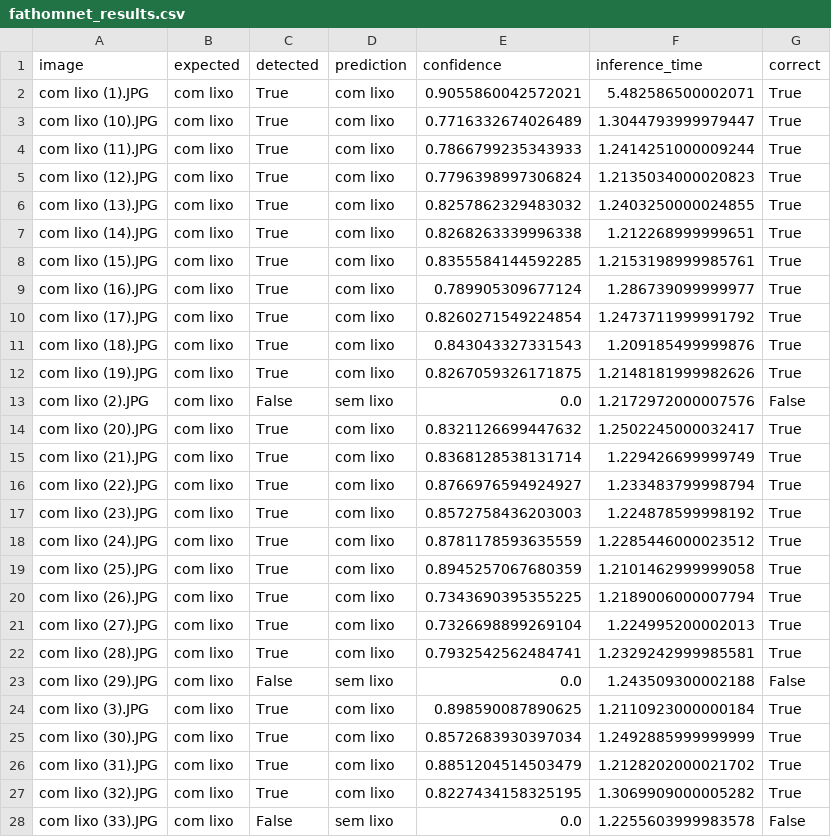
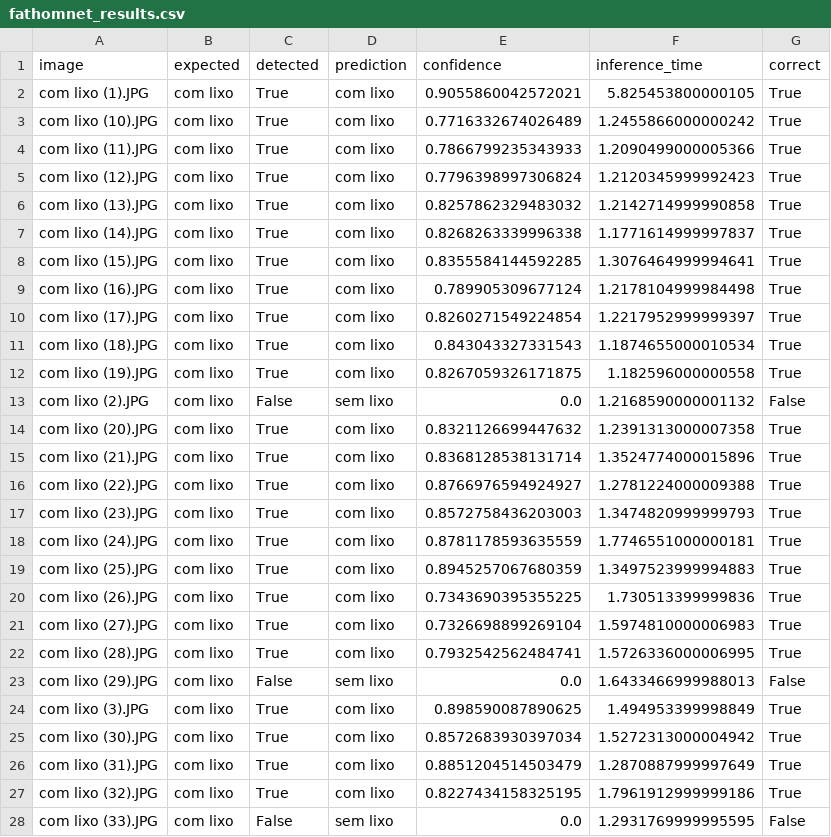
Before and after one commit to victorcarvalho/siren-sky, a CSV file: fathomnet_results.csv, drawn as a sheet; only a part is shown; the diff covers the shown part only.

```diff
--- a/fathomnet_results.csv
+++ b/fathomnet_results.csv
@@ -1,28 +1,28 @@
 image,expected,detected,prediction,confidence,inference_time,correct
-com lixo (1).JPG,com lixo,True,com lixo,0.9055860042572021,5.482586500002071,True
-com lixo (10).JPG,com lixo,True,com lixo,0.7716332674026489,1.3044793999979447,True
-com lixo (11).JPG,com lixo,True,com lixo,0.7866799235343933,1.2414251000009244,True
-com lixo (12).JPG,com lixo,True,com lixo,0.7796398997306824,1.2135034000020823,True
-com lixo (13).JPG,com lixo,True,com lixo,0.8257862329483032,1.2403250000024855,True
-com lixo (14).JPG,com lixo,True,com lixo,0.8268263339996338,1.212268999999651,True
-com lixo (15).JPG,com lixo,True,com lixo,0.8355584144592285,1.2153198999985761,True
-com lixo (16).JPG,com lixo,True,com lixo,0.789905309677124,1.286739099999977,True
-com lixo (17).JPG,com lixo,True,com lixo,0.8260271549224854,1.2473711999991792,True
-com lixo (18).JPG,com lixo,True,com lixo,0.843043327331543,1.209185499999876,True
-com lixo (19).JPG,com lixo,True,com lixo,0.8267059326171875,1.2148181999982626,True
-com lixo (2).JPG,com lixo,False,sem lixo,0.0,1.2172972000007576,False
-com lixo (20).JPG,com lixo,True,com lixo,0.8321126699447632,1.2502245000032417,True
-com lixo (21).JPG,com lixo,True,com lixo,0.8368128538131714,1.229426699999749,True
-com lixo (22).JPG,com lixo,True,com lixo,0.8766976594924927,1.233483799998794,True
-com lixo (23).JPG,com lixo,True,com lixo,0.8572758436203003,1.224878599998192,True
-com lixo (24).JPG,com lixo,True,com lixo,0.8781178593635559,1.2285446000023512,True
-com lixo (25).JPG,com lixo,True,com lixo,0.8945257067680359,1.2101462999999058,True
-com lixo (26).JPG,com lixo,True,com lixo,0.7343690395355225,1.2189006000007794,True
-com lixo (27).JPG,com lixo,True,com lixo,0.7326698899269104,1.224995200002013,True
-com lixo (28).JPG,com lixo,True,com lixo,0.7932542562484741,1.2329242999985581,True
-com lixo (29).JPG,com lixo,False,sem lixo,0.0,1.243509300002188,False
-com lixo (3).JPG,com lixo,True,com lixo,0.898590087890625,1.2110923000000184,True
-com lixo (30).JPG,com lixo,True,com lixo,0.8572683930397034,1.2492885999999999,True
-com lixo (31).JPG,com lixo,True,com lixo,0.8851204514503479,1.2128202000021702,True
-com lixo (32).JPG,com lixo,True,com lixo,0.8227434158325195,1.3069909000005282,True
-com lixo (33).JPG,com lixo,False,sem lixo,0.0,1.2255603999983578,False
+com lixo (1).JPG,com lixo,True,com lixo,0.9055860042572021,5.825453800000105,True
+com lixo (10).JPG,com lixo,True,com lixo,0.7716332674026489,1.2455866000000242,True
+com lixo (11).JPG,com lixo,True,com lixo,0.7866799235343933,1.2090499000005366,True
+com lixo (12).JPG,com lixo,True,com lixo,0.7796398997306824,1.2120345999992423,True
+com lixo (13).JPG,com lixo,True,com lixo,0.8257862329483032,1.2142714999990858,True
+com lixo (14).JPG,com lixo,True,com lixo,0.8268263339996338,1.1771614999997837,True
+com lixo (15).JPG,com lixo,True,com lixo,0.8355584144592285,1.3076464999994641,True
+com lixo (16).JPG,com lixo,True,com lixo,0.789905309677124,1.2178104999984498,True
+com lixo (17).JPG,com lixo,True,com lixo,0.8260271549224854,1.2217952999999397,True
+com lixo (18).JPG,com lixo,True,com lixo,0.843043327331543,1.1874655000010534,True
+com lixo (19).JPG,com lixo,True,com lixo,0.8267059326171875,1.182596000000558,True
+com lixo (2).JPG,com lixo,False,sem lixo,0.0,1.2168590000001132,False
+com lixo (20).JPG,com lixo,True,com lixo,0.8321126699447632,1.2391313000007358,True
+com lixo (21).JPG,com lixo,True,com lixo,0.8368128538131714,1.3524774000015896,True
+com lixo (22).JPG,com lixo,True,com lixo,0.8766976594924927,1.2781224000009388,True
+com lixo (23).JPG,com lixo,True,com lixo,0.8572758436203003,1.3474820999999793,True
+com lixo (24).JPG,com lixo,True,com lixo,0.8781178593635559,1.7746551000000181,True
+com lixo (25).JPG,com lixo,True,com lixo,0.8945257067680359,1.3497523999994883,True
+com lixo (26).JPG,com lixo,True,com lixo,0.7343690395355225,1.730513399999836,True
+com lixo (27).JPG,com lixo,True,com lixo,0.7326698899269104,1.5974810000006983,True
+com lixo (28).JPG,com lixo,True,com lixo,0.7932542562484741,1.5726336000006995,True
+com lixo (29).JPG,com lixo,False,sem lixo,0.0,1.6433466999988013,False
+com lixo (3).JPG,com lixo,True,com lixo,0.898590087890625,1.494953399998849,True
+com lixo (30).JPG,com lixo,True,com lixo,0.8572683930397034,1.5272313000004942,True
+com lixo (31).JPG,com lixo,True,com lixo,0.8851204514503479,1.2870887999997649,True
+com lixo (32).JPG,com lixo,True,com lixo,0.8227434158325195,1.7961912999999186,True
+com lixo (33).JPG,com lixo,False,sem lixo,0.0,1.2931769999995595,False
```
Also changed, not shown: 53 edited cells elsewhere in this file, 1 other file.
